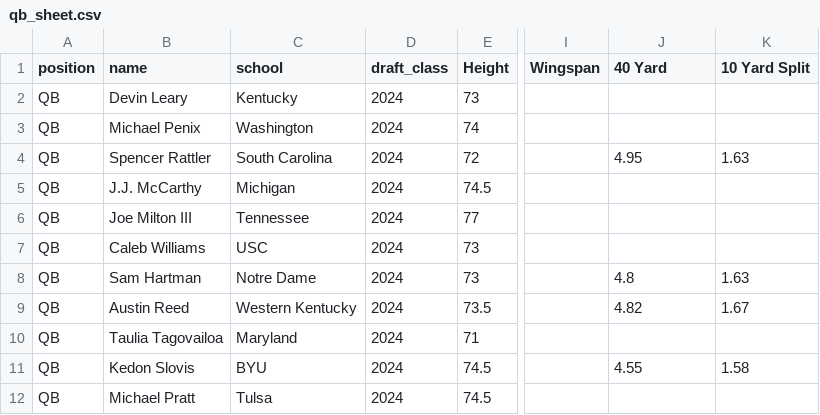
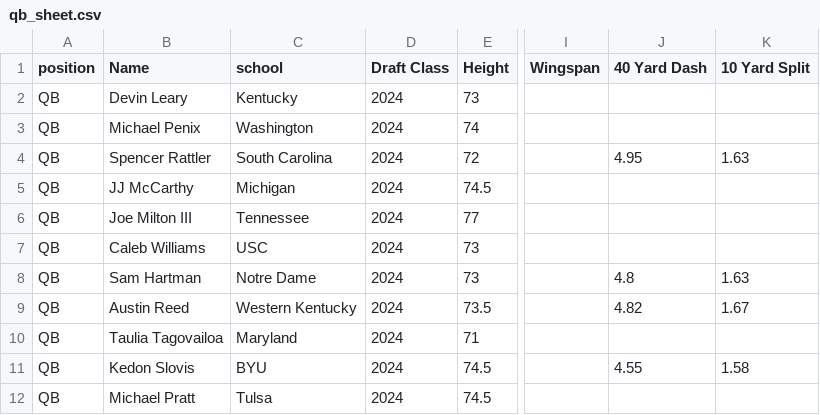
Before and after one commit to array-carpenter/14thstreetanalytics, a CSV file: nfl-draft/qb_sheet.csv, drawn as a sheet; only a part is shown, gaps mark what is left out; the diff names each change by its address in the sheet, - before the commit and + after, or states it on an @@ line.

```diff
--- a/nfl-draft/qb_sheet.csv
+++ b/nfl-draft/qb_sheet.csv
-B1: name
+B1: Name
-D1: draft_class
+D1: Draft Class
-J1: 40 Yard
+J1: 40 Yard Dash
-B5 (Name): J.J. McCarthy
+B5 (Name): JJ McCarthy
```
Also changed, not shown: 3 other files.
